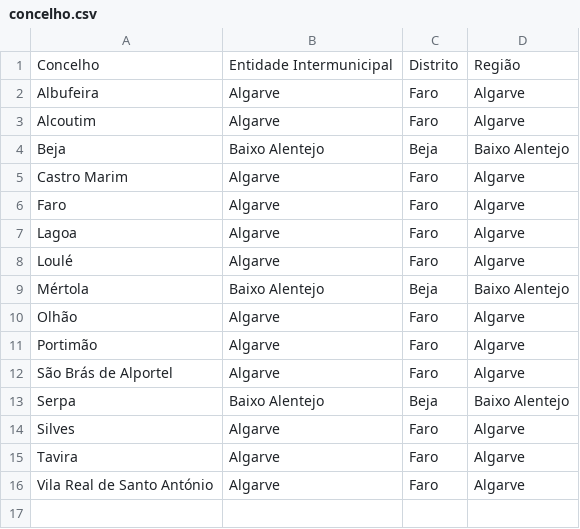
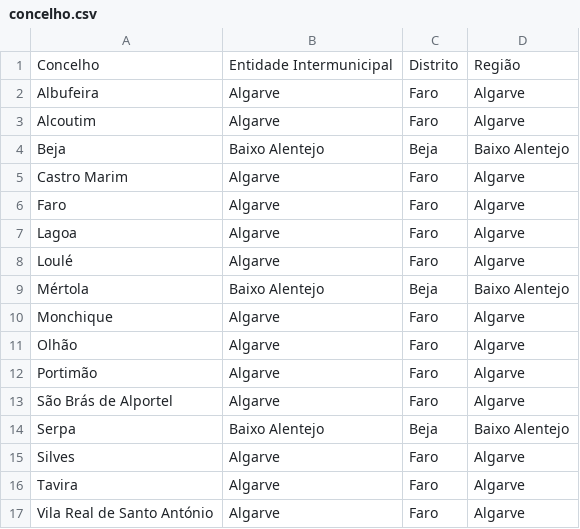
Before and after one commit to migueldgoncalves/Viajar, a CSV file: src/viajar/base_dados/concelho.csv, drawn as a sheet; the diff names each change by its address in the sheet, - before the commit and + after, or states it on an @@ line.

```diff
--- a/src/viajar/base_dados/concelho.csv
+++ b/src/viajar/base_dados/concelho.csv
+row 10: Monchique | Algarve | Faro | Algarve
```
Also changed, not shown: src/viajar/base_dados/destino.csv, src/viajar/base_dados/ligacao.csv, 3 other files.
